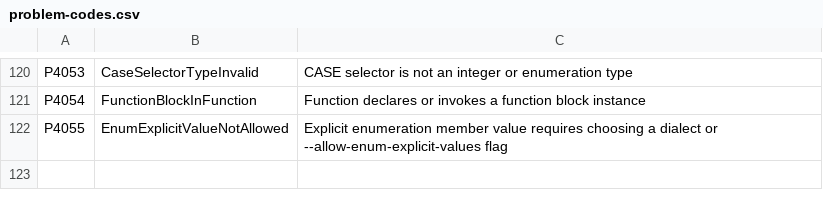
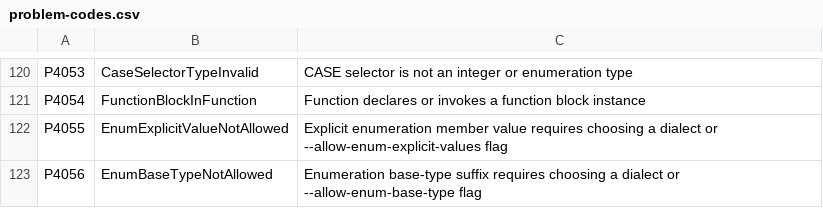
Before and after one commit to ironplc/ironplc, a CSV file: compiler/problems/resources/problem-codes.csv, drawn as a sheet; only a part is shown, gaps mark what is left out; the diff names each change by its address in the sheet, - before the commit and + after, or states it on an @@ line.

```diff
--- a/compiler/problems/resources/problem-codes.csv
+++ b/compiler/problems/resources/problem-codes.csv
+row 123: P4056 | EnumBaseTypeNotAllowed | Enumeration base-type suffix requires choosing a dialect or --allow-enum-base-type flag
```
Also changed, not shown: 11 other files.
